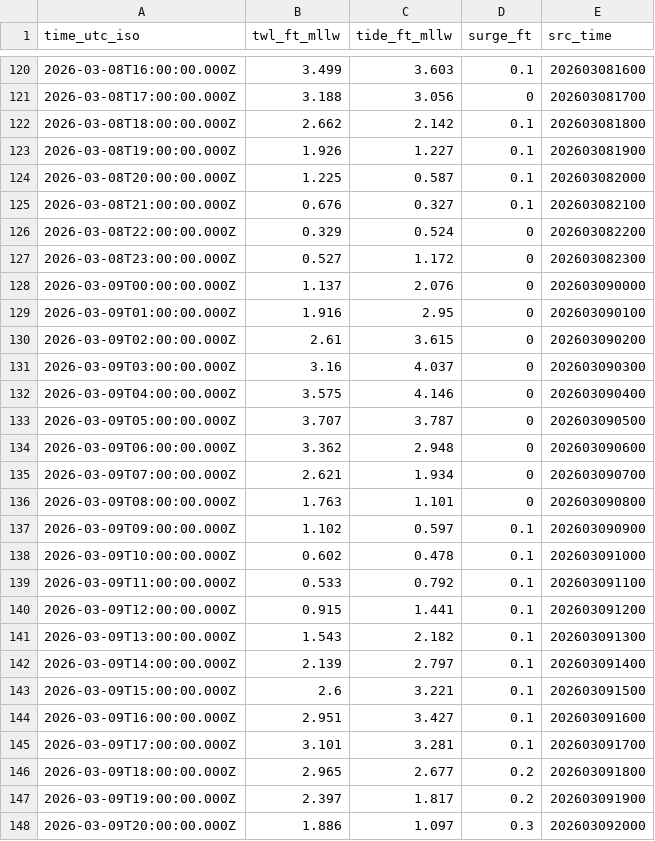
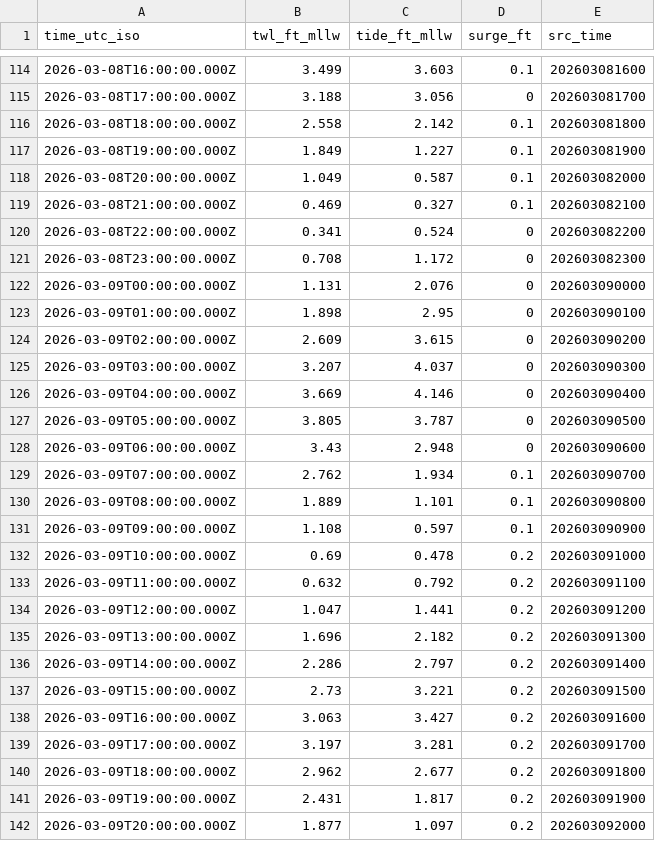
Before and after one commit to hondrospj/Belmar, a CSV file: data/petss_forecast.csv, drawn as a sheet; only a part is shown, gaps mark what is left out; the diff covers the shown part only.

```diff
--- a/data/petss_forecast.csv
+++ b/data/petss_forecast.csv
@@ -121,28 +115,28 @@ time_utc_iso,twl_ft_mllw,tide_ft_mllw,surge_ft,src_time
 2026-03-08T17:00:00.000Z,3.188,3.056,0,202603081700
-2026-03-08T18:00:00.000Z,2.662,2.142,0.1,202603081800
-2026-03-08T19:00:00.000Z,1.926,1.227,0.1,202603081900
-2026-03-08T20:00:00.000Z,1.225,0.587,0.1,202603082000
-2026-03-08T21:00:00.000Z,0.676,0.327,0.1,202603082100
-2026-03-08T22:00:00.000Z,0.329,0.524,0,202603082200
-2026-03-08T23:00:00.000Z,0.527,1.172,0,202603082300
-2026-03-09T00:00:00.000Z,1.137,2.076,0,202603090000
-2026-03-09T01:00:00.000Z,1.916,2.95,0,202603090100
-2026-03-09T02:00:00.000Z,2.61,3.615,0,202603090200
-2026-03-09T03:00:00.000Z,3.16,4.037,0,202603090300
-2026-03-09T04:00:00.000Z,3.575,4.146,0,202603090400
-2026-03-09T05:00:00.000Z,3.707,3.787,0,202603090500
-2026-03-09T06:00:00.000Z,3.362,2.948,0,202603090600
-2026-03-09T07:00:00.000Z,2.621,1.934,0,202603090700
-2026-03-09T08:00:00.000Z,1.763,1.101,0,202603090800
-2026-03-09T09:00:00.000Z,1.102,0.597,0.1,202603090900
-2026-03-09T10:00:00.000Z,0.602,0.478,0.1,202603091000
-2026-03-09T11:00:00.000Z,0.533,0.792,0.1,202603091100
-2026-03-09T12:00:00.000Z,0.915,1.441,0.1,202603091200
-2026-03-09T13:00:00.000Z,1.543,2.182,0.1,202603091300
-2026-03-09T14:00:00.000Z,2.139,2.797,0.1,202603091400
-2026-03-09T15:00:00.000Z,2.6,3.221,0.1,202603091500
-2026-03-09T16:00:00.000Z,2.951,3.427,0.1,202603091600
-2026-03-09T17:00:00.000Z,3.101,3.281,0.1,202603091700
-2026-03-09T18:00:00.000Z,2.965,2.677,0.2,202603091800
-2026-03-09T19:00:00.000Z,2.397,1.817,0.2,202603091900
-2026-03-09T20:00:00.000Z,1.886,1.097,0.3,202603092000
+2026-03-08T18:00:00.000Z,2.558,2.142,0.1,202603081800
+2026-03-08T19:00:00.000Z,1.849,1.227,0.1,202603081900
+2026-03-08T20:00:00.000Z,1.049,0.587,0.1,202603082000
+2026-03-08T21:00:00.000Z,0.469,0.327,0.1,202603082100
+2026-03-08T22:00:00.000Z,0.341,0.524,0,202603082200
+2026-03-08T23:00:00.000Z,0.708,1.172,0,202603082300
+2026-03-09T00:00:00.000Z,1.131,2.076,0,202603090000
+2026-03-09T01:00:00.000Z,1.898,2.95,0,202603090100
+2026-03-09T02:00:00.000Z,2.609,3.615,0,202603090200
+2026-03-09T03:00:00.000Z,3.207,4.037,0,202603090300
+2026-03-09T04:00:00.000Z,3.669,4.146,0,202603090400
+2026-03-09T05:00:00.000Z,3.805,3.787,0,202603090500
+2026-03-09T06:00:00.000Z,3.43,2.948,0,202603090600
+2026-03-09T07:00:00.000Z,2.762,1.934,0.1,202603090700
+2026-03-09T08:00:00.000Z,1.889,1.101,0.1,202603090800
+2026-03-09T09:00:00.000Z,1.108,0.597,0.1,202603090900
+2026-03-09T10:00:00.000Z,0.69,0.478,0.2,202603091000
+2026-03-09T11:00:00.000Z,0.632,0.792,0.2,202603091100
+2026-03-09T12:00:00.000Z,1.047,1.441,0.2,202603091200
+2026-03-09T13:00:00.000Z,1.696,2.182,0.2,202603091300
+2026-03-09T14:00:00.000Z,2.286,2.797,0.2,202603091400
+2026-03-09T15:00:00.000Z,2.73,3.221,0.2,202603091500
+2026-03-09T16:00:00.000Z,3.063,3.427,0.2,202603091600
+2026-03-09T17:00:00.000Z,3.197,3.281,0.2,202603091700
+2026-03-09T18:00:00.000Z,2.962,2.677,0.2,202603091800
+2026-03-09T19:00:00.000Z,2.431,1.817,0.2,202603091900
+2026-03-09T20:00:00.000Z,1.877,1.097,0.2,202603092000
```
Also changed, not shown: 6 added rows, 6 removed rows and 95 edited cells elsewhere in this file, 3 other files.
